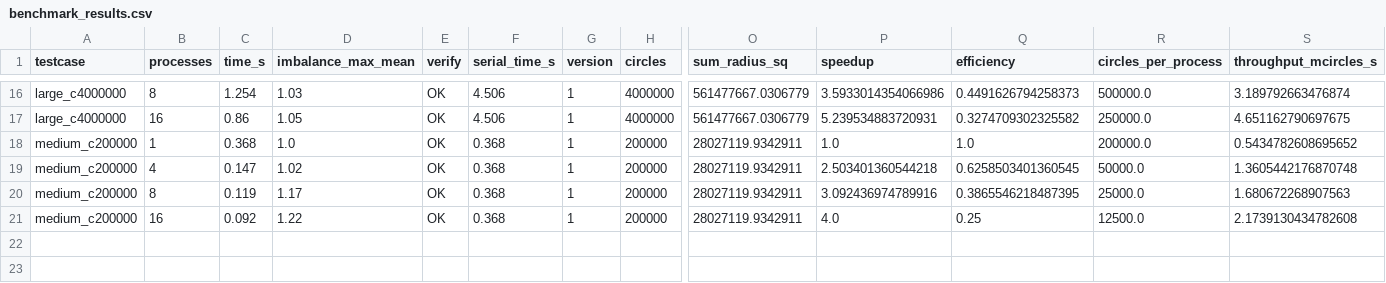
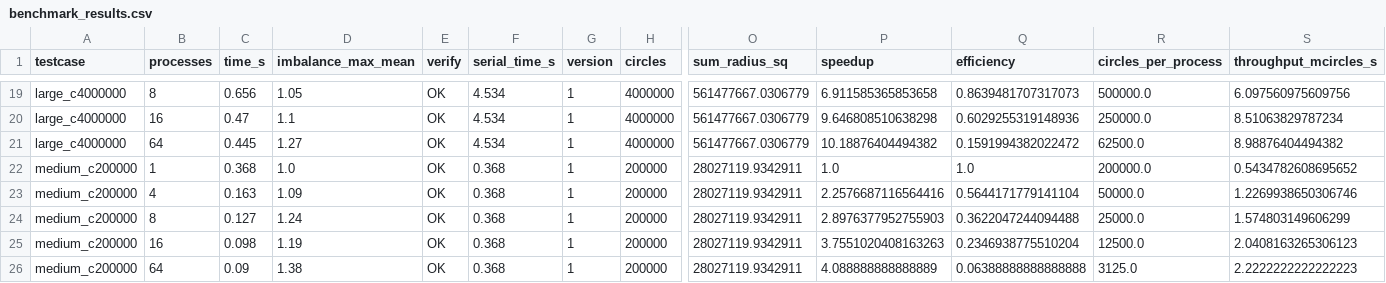
Before and after one commit to namwoam/pdp, a CSV file: hw2/data/benchmark_results.csv, drawn as a sheet; only a part is shown, gaps mark what is left out; addresses are those after the commit; rows hold the shown columns only; the diff covers the shown part only; the diff names each change by its address in the sheet, - before the commit and + after, or states it on an @@ line.

```diff
--- a/hw2/data/benchmark_results.csv
+++ b/hw2/data/benchmark_results.csv
-C19 (time_s): 1.254
+C19 (time_s): 0.656
-D19 (imbalance_max_mean): 1.03
+D19 (imbalance_max_mean): 1.05
-F19:F20 (serial_time_s): 4.506
+F19:F20 (serial_time_s): 4.534
-P19 (speedup): 3.5933014354066986
+P19 (speedup): 6.911585365853658
-Q19 (efficiency): 0.4491626794258373
+Q19 (efficiency): 0.8639481707317073
-S19 (throughput_mcircles_s): 3.189792663476874
+S19 (throughput_mcircles_s): 6.097560975609756
-C20 (time_s): 0.86
+C20 (time_s): 0.47
-D20 (imbalance_max_mean): 1.05
+D20 (imbalance_max_mean): 1.1
-P20 (speedup): 5.239534883720931
+P20 (speedup): 9.646808510638298
-Q20 (efficiency): 0.3274709302325582
+Q20 (efficiency): 0.6029255319148936
-S20 (throughput_mcircles_s): 4.651162790697675
+S20 (throughput_mcircles_s): 8.51063829787234
+row 21: large_c4000000 | 64 | 0.445 | 1.27 | OK | 4.534 | 1 | 4000000 | 561477667.0306779 | 10.18876404494382 | 0.1591994382022472 | 62500.0 | 8.98876404494382
-C23 (time_s): 0.147
+C23 (time_s): 0.163
-D23 (imbalance_max_mean): 1.02
+D23 (imbalance_max_mean): 1.09
-P23 (speedup): 2.503401360544218
+P23 (speedup): 2.2576687116564416
-Q23 (efficiency): 0.6258503401360545
+Q23 (efficiency): 0.5644171779141104
-S23 (throughput_mcircles_s): 1.3605442176870748
+S23 (throughput_mcircles_s): 1.2269938650306746
-C24 (time_s): 0.119
+C24 (time_s): 0.127
-D24 (imbalance_max_mean): 1.17
+D24 (imbalance_max_mean): 1.24
-P24 (speedup): 3.092436974789916
+P24 (speedup): 2.8976377952755903
-Q24 (efficiency): 0.3865546218487395
+Q24 (efficiency): 0.3622047244094488
-S24 (throughput_mcircles_s): 1.680672268907563
+S24 (throughput_mcircles_s): 1.574803149606299
-C25 (time_s): 0.092
+C25 (time_s): 0.098
-D25 (imbalance_max_mean): 1.22
+D25 (imbalance_max_mean): 1.19
-P25 (speedup): 4.0
+P25 (speedup): 3.7551020408163263
-Q25 (efficiency): 0.25
+Q25 (efficiency): 0.2346938775510204
-S25 (throughput_mcircles_s): 2.1739130434782608
+S25 (throughput_mcircles_s): 2.0408163265306123
+row 26: medium_c200000 | 64 | 0.09 | 1.38 | OK | 0.368 | 1 | 200000 | 28027119.9342911 | 4.088888888888889 | 0.06388888888888888 | 3125.0 | 2.2222222222222223
```
Also changed, not shown: 3 added rows and 69 edited cells elsewhere in this file, hw2/data/summary_16proc.csv, 4 other files.
